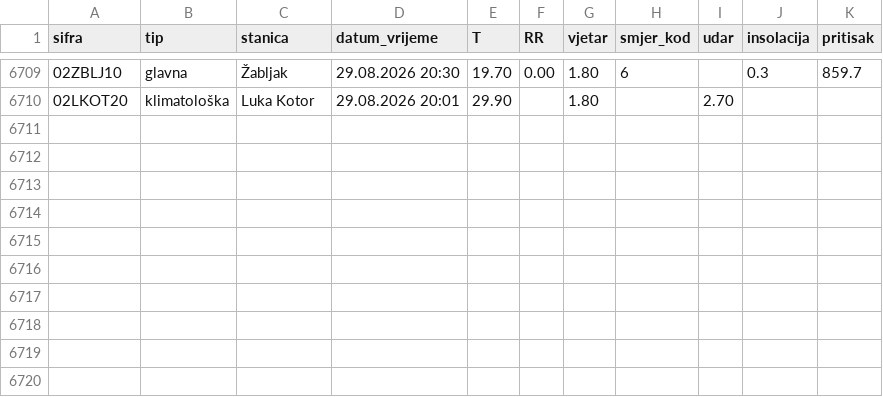
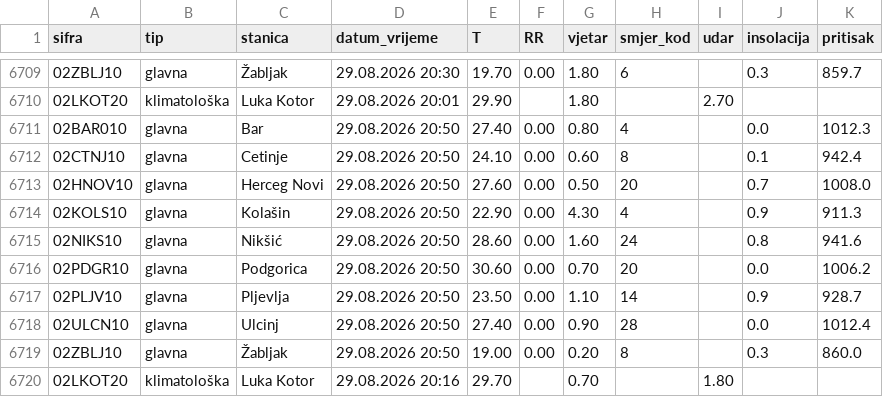
Before and after one commit to forkusis/MeteoMNEv2, a CSV file: data/history.csv, drawn as a sheet; only a part is shown, gaps mark what is left out.

```diff
--- a/data/history.csv
+++ b/data/history.csv
@@ -6710 +6710,11 @@ sifra,tip,stanica,datum_vrijeme,T,RR,vjetar,smjer_kod,udar,insolacija,pritisak
 02LKOT20,klimatološka,Luka Kotor,29.08.2026 20:01,29.90,,1.80,,2.70,,
+02BAR010,glavna,Bar,29.08.2026 20:50,27.40,0.00,0.80,4,,0.0,1012.3
+02CTNJ10,glavna,Cetinje,29.08.2026 20:50,24.10,0.00,0.60,8,,0.1,942.4
+02HNOV10,glavna,Herceg Novi,29.08.2026 20:50,27.60,0.00,0.50,20,,0.7,1008.0
+02KOLS10,glavna,Kolašin,29.08.2026 20:50,22.90,0.00,4.30,4,,0.9,911.3
+02NIKS10,glavna,Nikšić,29.08.2026 20:50,28.60,0.00,1.60,24,,0.8,941.6
+02PDGR10,glavna,Podgorica,29.08.2026 20:50,30.60,0.00,0.70,20,,0.0,1006.2
+02PLJV10,glavna,Pljevlja,29.08.2026 20:50,23.50,0.00,1.10,14,,0.9,928.7
+02ULCN10,glavna,Ulcinj,29.08.2026 20:50,27.40,0.00,0.90,28,,0.0,1012.4
+02ZBLJ10,glavna,Žabljak,29.08.2026 20:50,19.00,0.00,0.20,8,,0.3,860.0
+02LKOT20,klimatološka,Luka Kotor,29.08.2026 20:16,29.70,,0.70,,1.80,,
```
Also changed, not shown: 11 other files.
